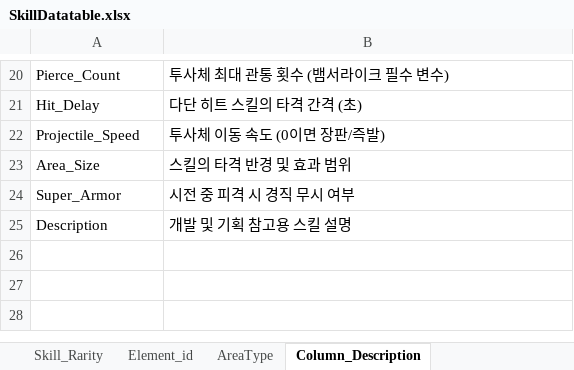
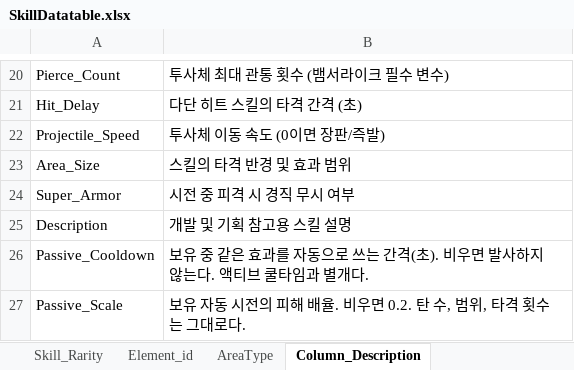
Before and after one commit to gitgiung/SBSAcademy_Team01, an Excel workbook: Document/SkillDatatable.xlsx, sheet Column_Description, drawn as a sheet; only a part is shown, gaps mark what is left out; values as stored, in another font and other column widths than the file's, no borders; the diff names each change by its address in the sheet, - before the commit and + after, or states it on an @@ line.

```diff
--- a/Document/SkillDatatable.xlsx (sheet Column_Description)
+++ b/Document/SkillDatatable.xlsx (sheet Column_Description)
+row 26: Passive_Cooldown | 보유 중 같은 효과를 자동으로 쓰는 간격(초). 비우면 발사하지 않는다. 액티브 쿨타임과 별개다.
+row 27: Passive_Scale | 보유 자동 시전의 피해 배율. 비우면 0.2. 탄 수, 범위, 타격 횟수는 그대로다.
```
Also changed, not shown: sheet HeavySkilltable, sheet LightSkilltable, 8 other files.
